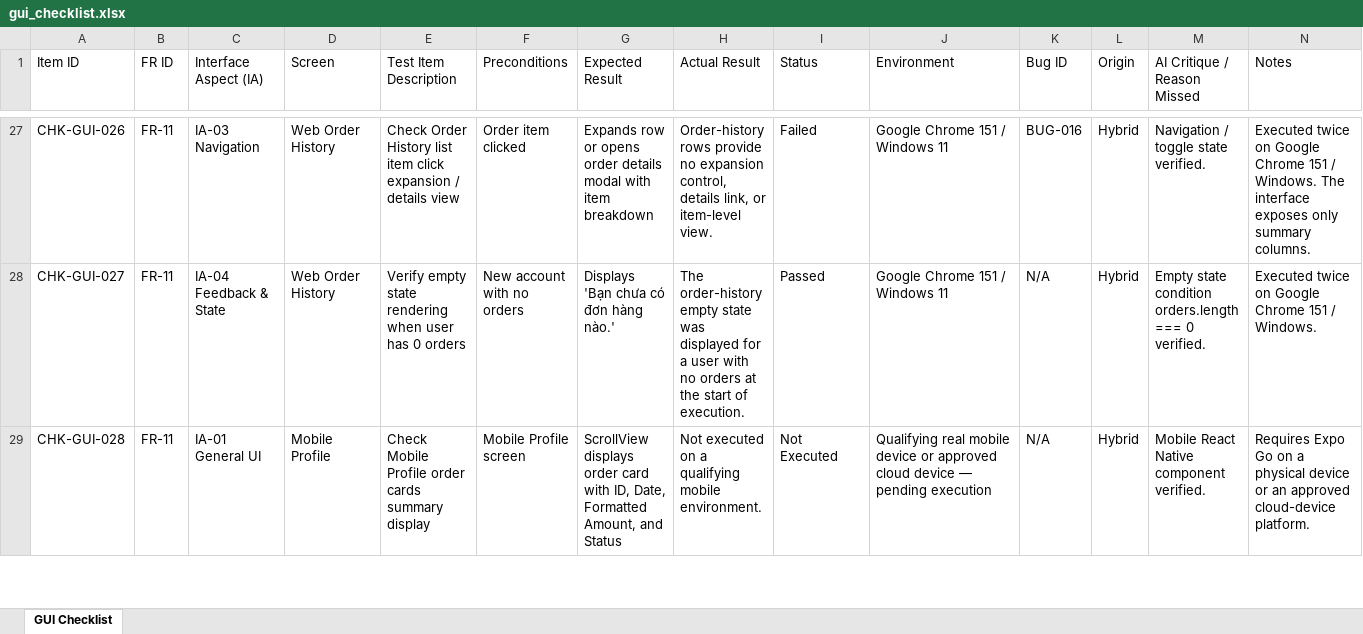
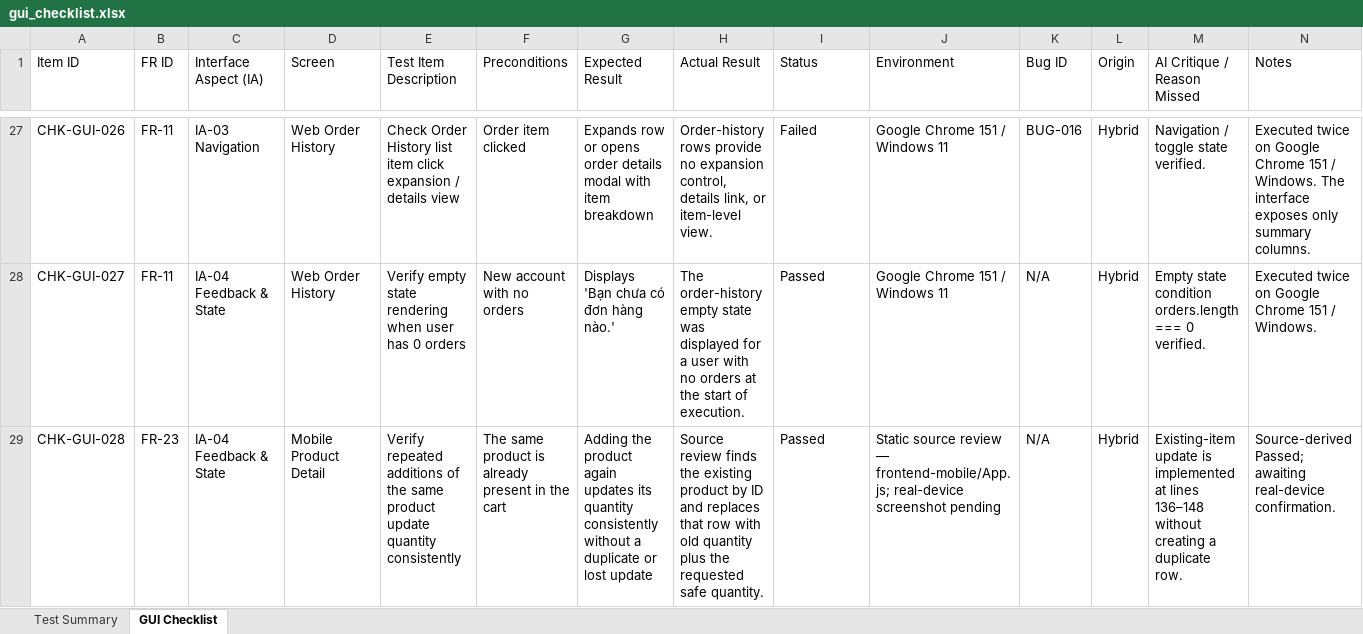
Before and after one commit to KidCute1412/eshop-sut, an Excel workbook: docs/assignments/HW03/deliverables/checklist/gui_checklist.xlsx, sheet GUI Checklist, drawn as a sheet; only a part is shown, gaps mark what is left out; values as stored, in another font and other column widths than the file's, no cell formats; the diff covers the shown part only; the diff names each change by its address in the sheet, - before the commit and + after, or states it on an @@ line.

Commit message:
fix(hw03): align mobile checklist with FR-23

```diff
--- a/docs/assignments/HW03/deliverables/checklist/gui_checklist.xlsx (sheet GUI Checklist)
+++ b/docs/assignments/HW03/deliverables/checklist/gui_checklist.xlsx (sheet GUI Checklist)
+sheet tab: Test Summary
-B29 (FR ID): FR-11
+B29 (FR ID): FR-23
-C29 (Interface Aspect (IA)): IA-01 General UI
+C29 (Interface Aspect (IA)): IA-04 Feedback & State
-D29 (Screen): Mobile Profile
+D29 (Screen): Mobile Product Detail
-E29 (Test Item Description): Check Mobile Profile order cards summary display
+E29 (Test Item Description): Verify repeated additions of the same product update quantity consistently
-F29 (Preconditions): Mobile Profile screen
+F29 (Preconditions): The same product is already present in the cart
-G29 (Expected Result): ScrollView displays order card with ID, Date, Formatted Amount, and Status
+G29 (Expected Result): Adding the product again updates its quantity consistently without a duplicate or lost update
-H29 (Actual Result): Not executed on a qualifying mobile environment.
+H29 (Actual Result): Source review finds the existing product by ID and replaces that row with old quantity plus the requested safe quantity.
-I29 (Status): Not Executed
+I29 (Status): Passed
-J29 (Environment): Qualifying real mobile device or approved cloud device — pending execution
+J29 (Environment): Static source review — frontend-mobile/App.js; real-device screenshot pending
-M29 (AI Critique / Reason Missed): Mobile React Native component verified.
+M29 (AI Critique / Reason Missed): Existing-item update is implemented at lines 136–148 without creating a duplicate row.
-N29 (Notes): Requires Expo Go on a physical device or an approved cloud-device platform.
+N29 (Notes): Source-derived Passed; awaiting real-device confirmation.
```
Also changed, not shown: 114 edited cells elsewhere in this sheet, cell formats, 9 other files.
